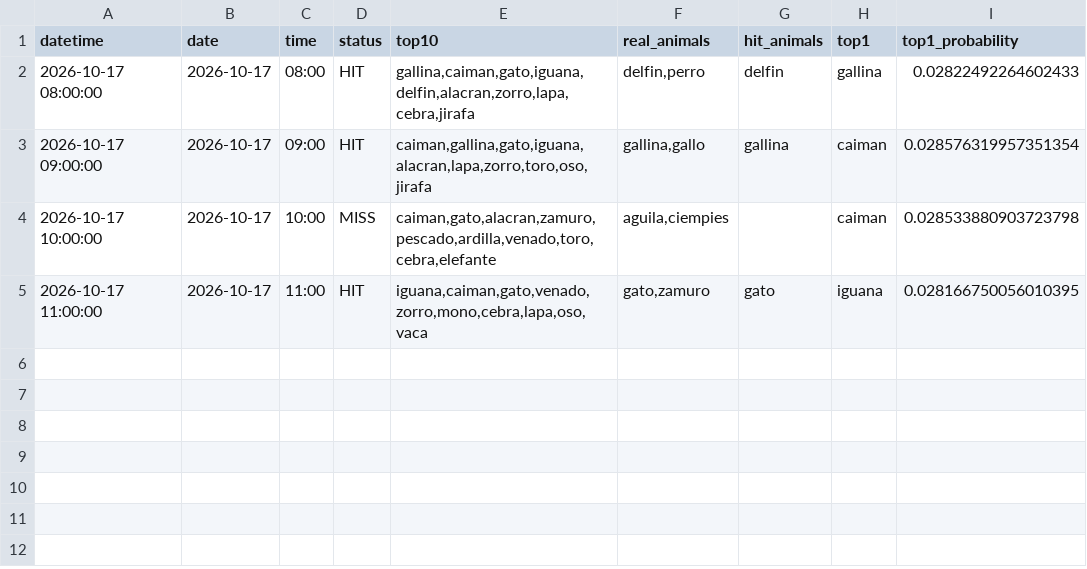
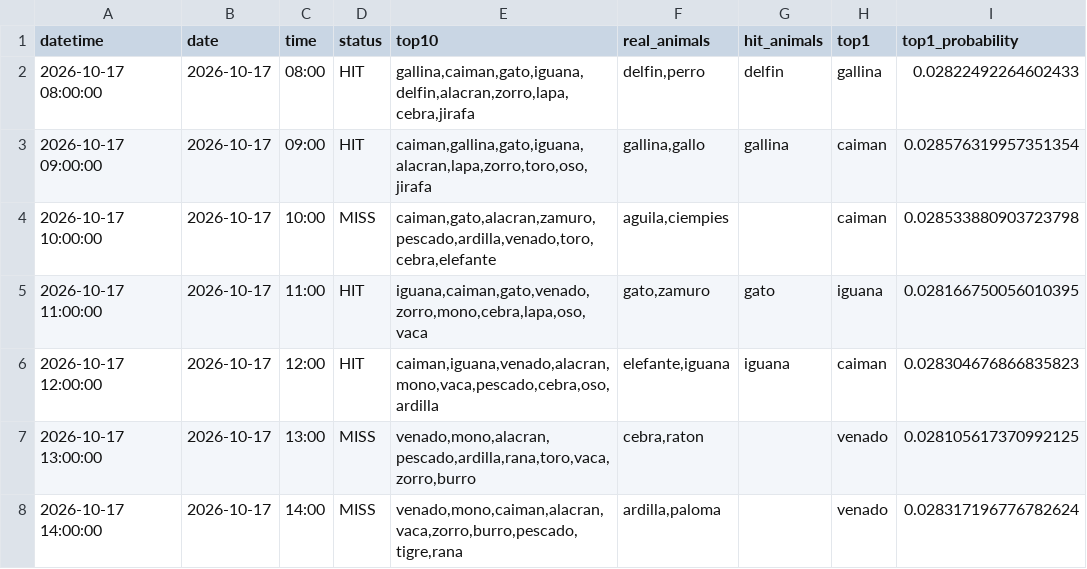
Before and after one commit to Juan571/testingprob, a CSV file: v7_output/turnos_hoy.csv, drawn as a sheet.

```diff
--- a/v7_output/turnos_hoy.csv
+++ b/v7_output/turnos_hoy.csv
@@ -5 +5,4 @@
 2026-10-17 11:00:00,2026-10-17,11:00,HIT,"iguana,caiman,gato,venado,zorro,mono,cebra,lapa,oso,vaca","gato,zamuro",gato,iguana,0.028166750056010395
+2026-10-17 12:00:00,2026-10-17,12:00,HIT,"caiman,iguana,venado,alacran,mono,vaca,pescado,cebra,oso,ardilla","elefante,iguana",iguana,caiman,0.028304676866835823
+2026-10-17 13:00:00,2026-10-17,13:00,MISS,"venado,mono,alacran,pescado,ardilla,rana,toro,vaca,zorro,burro","cebra,raton",,venado,0.028105617370992125
+2026-10-17 14:00:00,2026-10-17,14:00,MISS,"venado,mono,caiman,alacran,vaca,zorro,burro,pescado,tigre,rana","ardilla,paloma",,venado,0.028317196776782624
```
Also changed, not shown: v7_output/backtest.csv, v7_output/patrones.csv, 4 other files.
